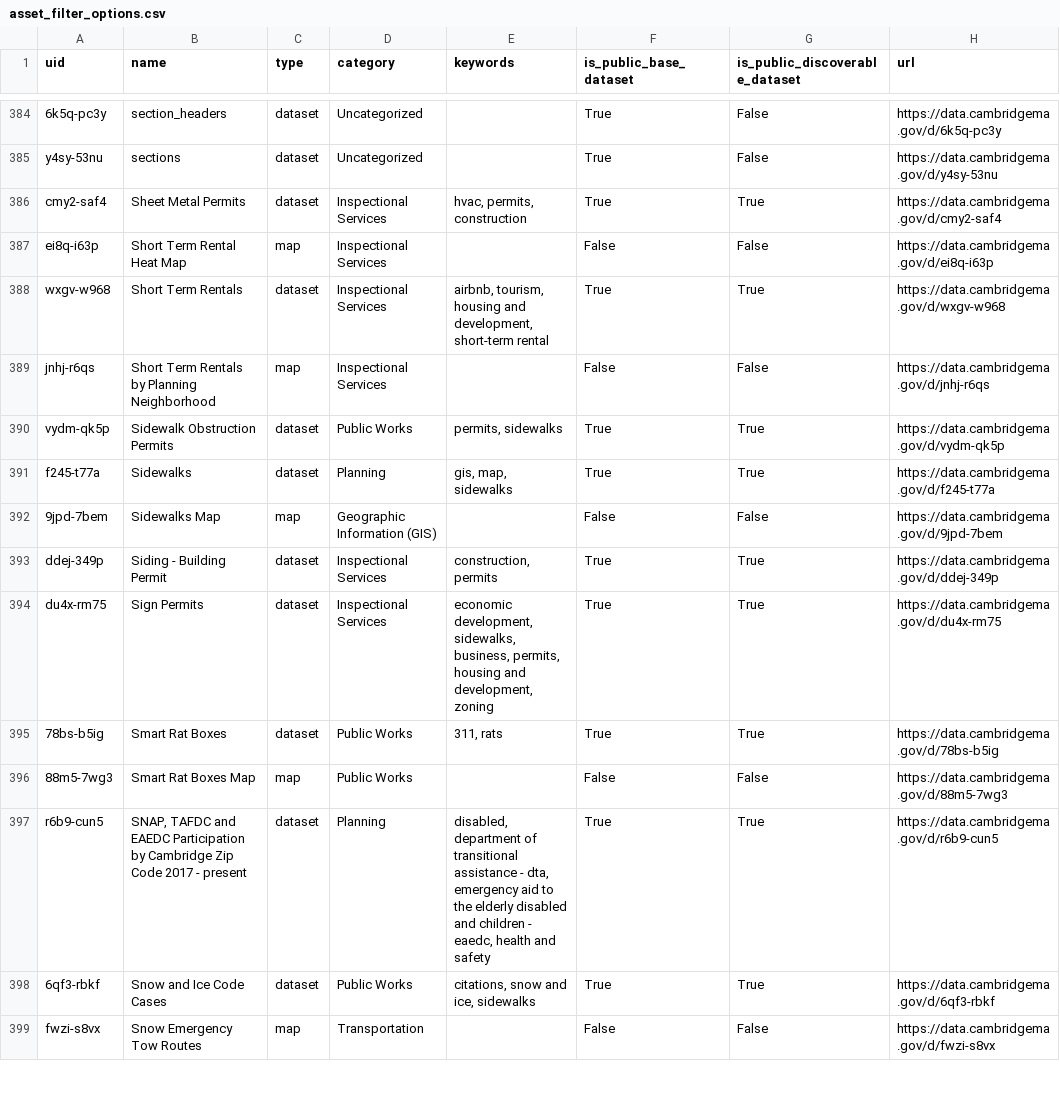
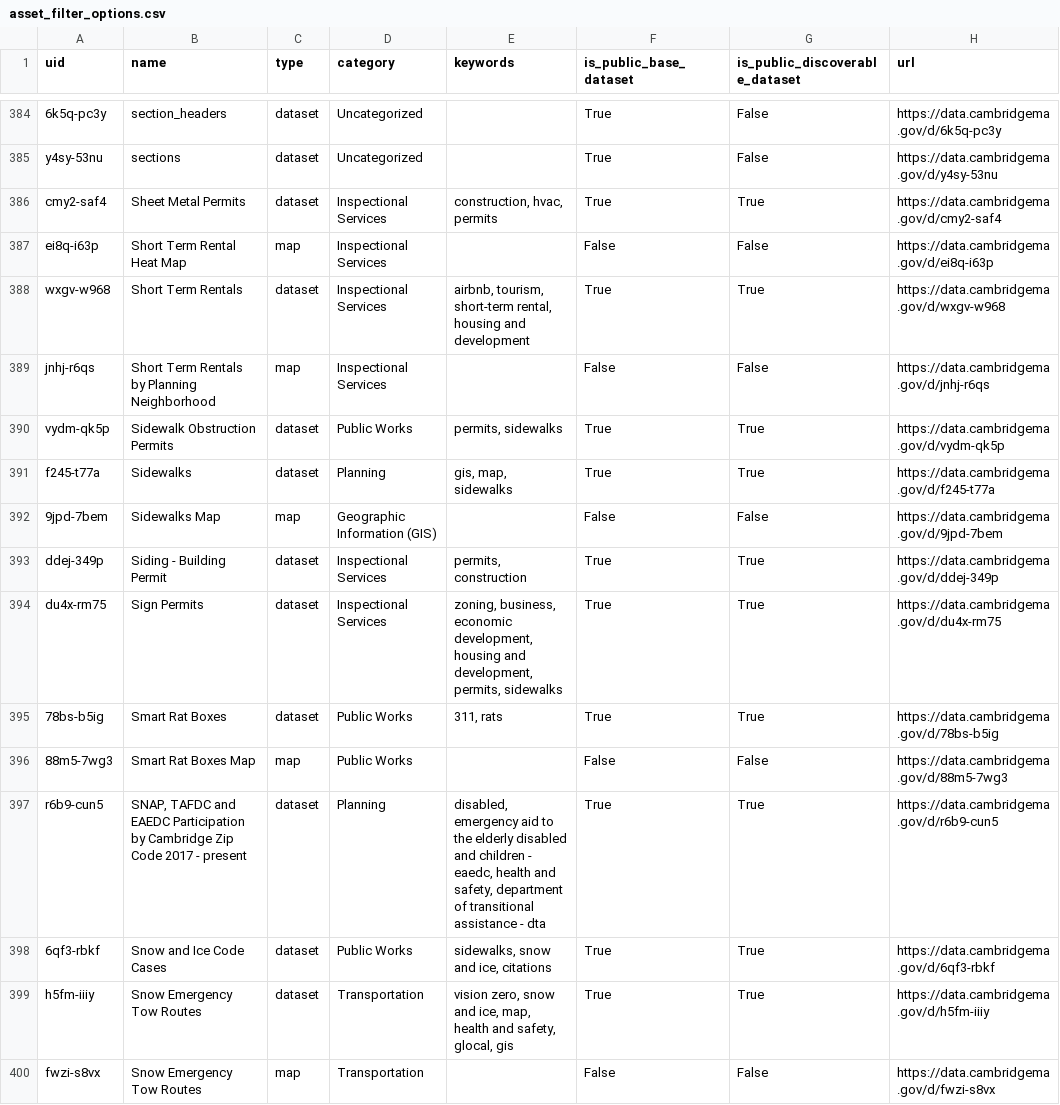
Before and after one commit to cambridgeitd/OpenDataMetrics, a CSV file: data/processed/asset_filter_options.csv, drawn as a sheet; only a part is shown, gaps mark what is left out; the diff covers the shown part only; the diff names each change by its address in the sheet, - before the commit and + after, or states it on an @@ line.

```diff
--- a/data/processed/asset_filter_options.csv
+++ b/data/processed/asset_filter_options.csv
-E386 (keywords): hvac, permits, construction
+E386 (keywords): construction, hvac, permits
-E388 (keywords): airbnb, tourism, housing and development, short-term rental
+E388 (keywords): airbnb, tourism, short-term rental, housing and development
-E393 (keywords): construction, permits
+E393 (keywords): permits, construction
-E394 (keywords): economic development, sidewalks, business, permits, housing and development, zoning
+E394 (keywords): zoning, business, economic development, housing and development, permits, sidewalks
-E397 (keywords): disabled, department of transitional assistance - dta, emergency aid to the elderly disabled and children - eaedc, health and safety
+E397 (keywords): disabled, emergency aid to the elderly disabled and children - eaedc, health and safety, department of transitional assistance - dta
-E398 (keywords): citations, snow and ice, sidewalks
+E398 (keywords): sidewalks, snow and ice, citations
+row 399: h5fm-iiiy | Snow Emergency Tow Routes | dataset | Transportation | vision zero, snow and ice, map, health and safety, glocal, gis | True | True | https://data.cambridgema.gov/d/h5fm-iiiy
```
Also changed, not shown: 1 removed row and 165 edited cells elsewhere in this file, data/processed/dataset_inventory_snapshot.csv, data/processed/open_data_program_metrics.csv, 5 other files.
